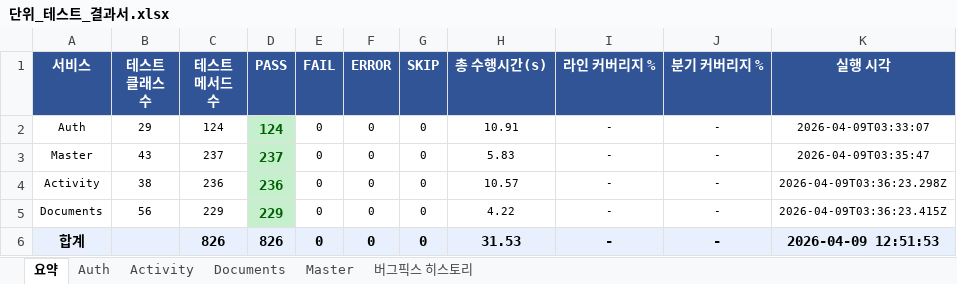
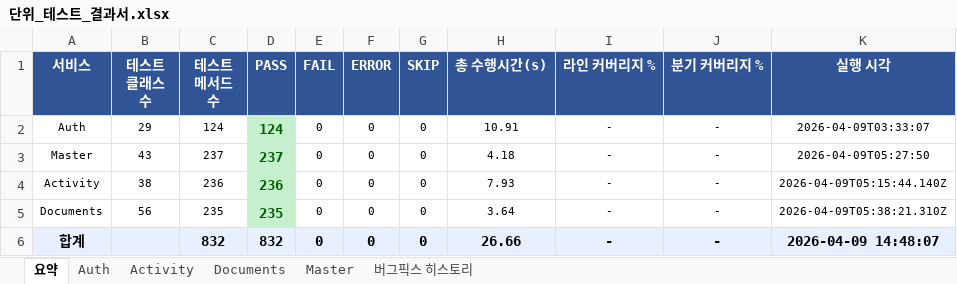
Before and after one commit to 20251029-hanhwa-swcamp-22th/be22-final-team2-project, an Excel workbook: unit-test-scenarios/단위_테스트_결과서.xlsx, sheet 요약, drawn as a sheet; values as stored, in another font and other column widths than the file's, no borders; the diff names each change by its address in the sheet, - before the commit and + after, or states it on an @@ line.

```diff
--- a/unit-test-scenarios/단위_테스트_결과서.xlsx (sheet 요약)
+++ b/unit-test-scenarios/단위_테스트_결과서.xlsx (sheet 요약)
-H3 (총 수행시간(s)): 5.83
+H3 (총 수행시간(s)): 4.18
-K3 (실행 시각): 2026-04-09T03:35:47
+K3 (실행 시각): 2026-04-09T05:27:50
-H4 (총 수행시간(s)): 10.57
+H4 (총 수행시간(s)): 7.93
-K4 (실행 시각): 2026-04-09T03:36:23.298Z
+K4 (실행 시각): 2026-04-09T05:15:44.140Z
-C5 (테스트 메서드 수): 229
+C5 (테스트 메서드 수): 235
-D5 (PASS): 229
+D5 (PASS): 235
-H5 (총 수행시간(s)): 4.22
+H5 (총 수행시간(s)): 3.64
-K5 (실행 시각): 2026-04-09T03:36:23.415Z
+K5 (실행 시각): 2026-04-09T05:38:21.310Z
-C6 (테스트 메서드 수): 826
+C6 (테스트 메서드 수): 832
-D6 (PASS): 826
+D6 (PASS): 832
-H6 (총 수행시간(s)): 31.53
+H6 (총 수행시간(s)): 26.66
-K6 (실행 시각): 2026-04-09 12:51:53
+K6 (실행 시각): 2026-04-09 14:48:07
```
Also changed, not shown: sheet Activity, sheet Documents, sheet Master, unit-test-scenarios/통합_테스트_결과서.xlsx.
